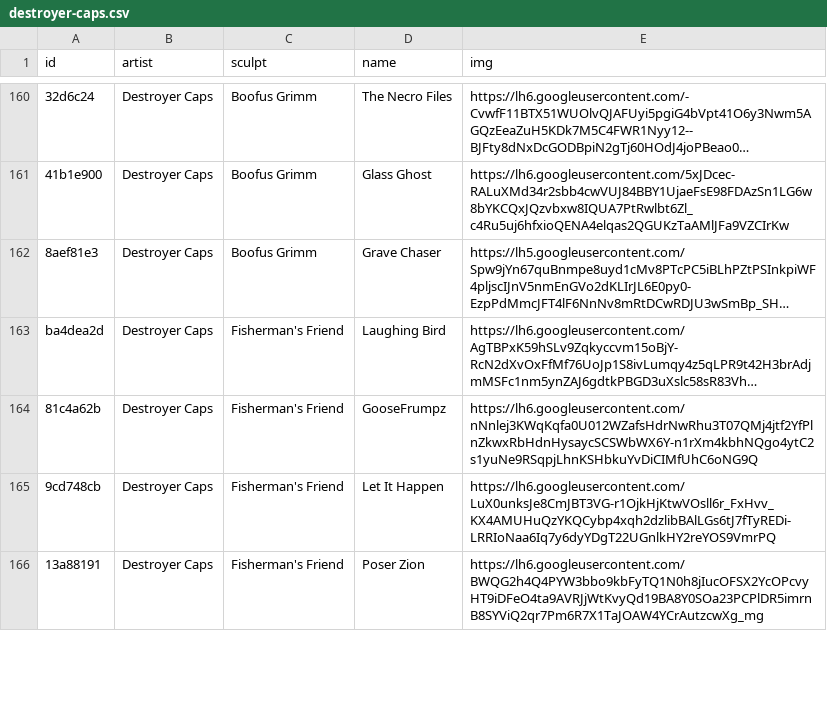
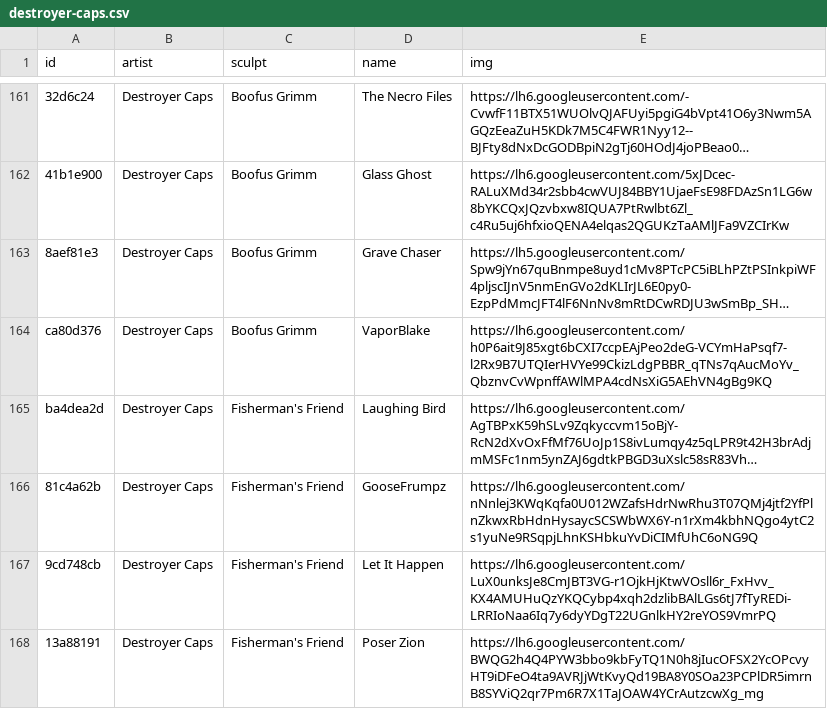
Before and after one commit to keycap-archivist/database, a CSV file: db/destroyer-caps.csv, drawn as a sheet; only a part is shown, gaps mark what is left out; long unchanged cells end in …; the diff covers the shown part only; the diff names each change by its address in the sheet, - before the commit and + after, or states it on an @@ line.

```diff
--- a/db/destroyer-caps.csv
+++ b/db/destroyer-caps.csv
+row 164: ca80d376 | Destroyer Caps | Boofus Grimm | VaporBlake | https://lh6.googleusercontent.com/h0P6ait9J85xgt6bCXI7ccpEAjPeo2deG-VCYmHaPsqf7-l2Rx9B7UTQIerHVYe99CkizLdgPBBR_qTNs7qAucMoYv_QbznvCvWpnffAWlMPA4cdNsXiG5AEhVN4gBg9KQ
```
Also changed, not shown: 5 added rows and 4 edited cells elsewhere in this file, db/deagcaps.csv, db/hello-caps.csv, 9 other files.
